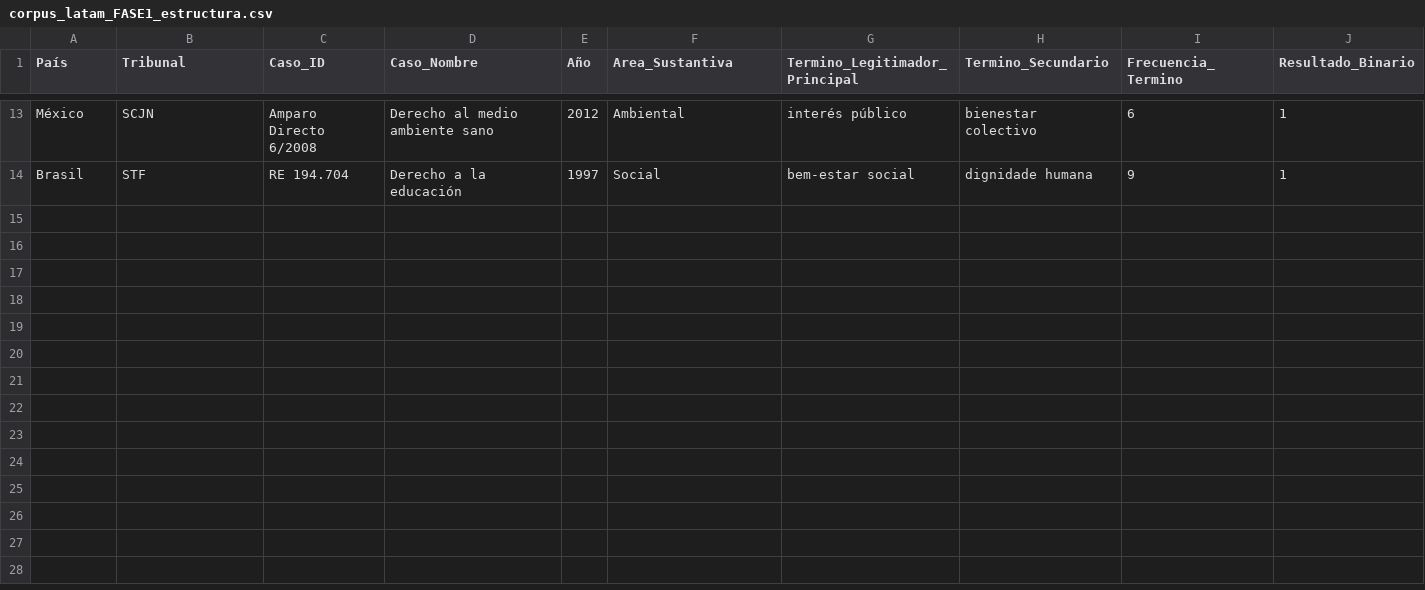
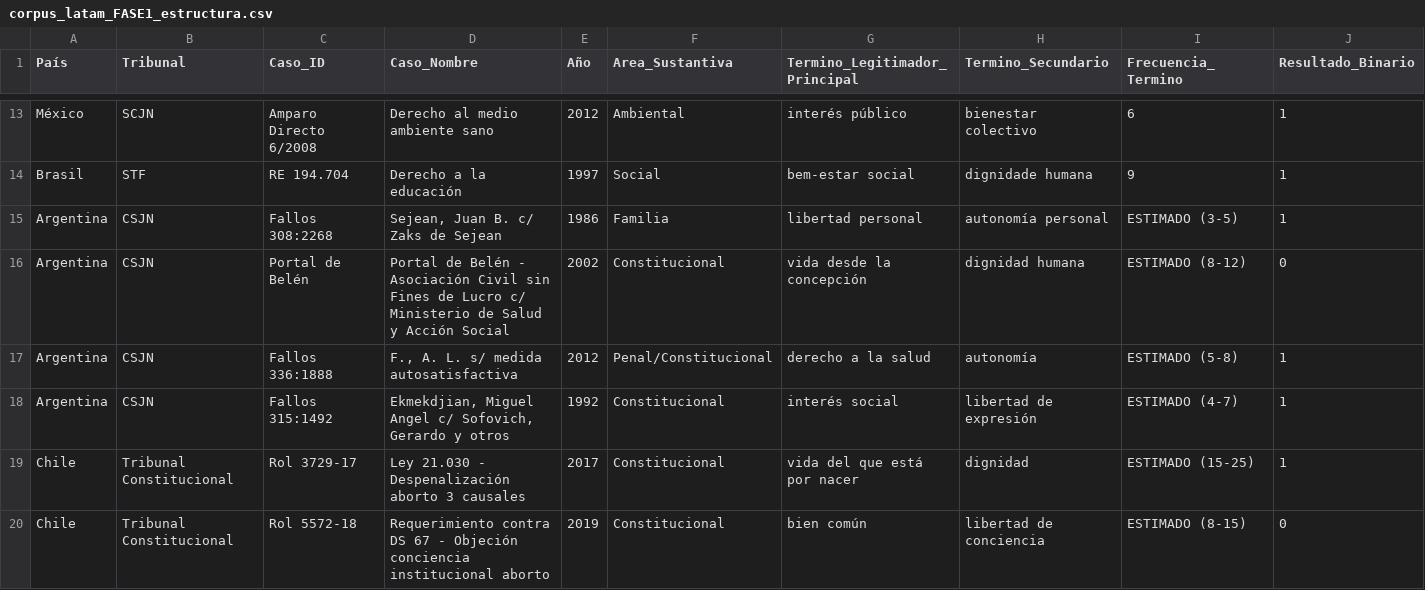
Before and after one commit to adrianlerer/bien-comun-bienestar-general, a CSV file: data/processed/corpus_latam_FASE1_estructura.csv, drawn as a sheet; only a part is shown, gaps mark what is left out; rows hold the shown columns only; the diff names each change by its address in the sheet, - before the commit and + after, or states it on an @@ line.

Commit message:
feat(prompt-2.1): codify 6 paradigmatic cases to corpus
- Add Argentina cases:
  - Sejean (Fallos 308:2268, 1986): Unconstitutional remarriage ban
  - Portal de Belén (2002): Prohibited emergency contraception
  - FAL (Fallos 336:1888, 2012): Expanded non-punishable abortion
  - Ekmedjian (Fallos 315:1492, 1992): Direct operability IACHR Art 14.1
- Add Chile cases:
  - Rol 3729-17 (2017): Validated abortion decriminalization 3 grounds
  - Rol 5572-18 (2019): Validated institutional conscientious objection

Update: corpus now 19 verified cases (6% of 300 target)
Status: Fase 1 advanced from 35% to 37% complete

```diff
--- a/data/processed/corpus_latam_FASE1_estructura.csv
+++ b/data/processed/corpus_latam_FASE1_estructura.csv
+row 15: Argentina | CSJN | Fallos 308:2268 | Sejean, Juan B. c/ Zaks de Sejean | 1986 | Familia | libertad personal | autonomía personal | ESTIMADO (3-5) | 1
+row 16: Argentina | CSJN | Portal de Belén | Portal de Belén - Asociación Civil sin Fines de Lucro c/ Ministerio de Salud y Acción Social | 2002 | Constitucional | vida desde la concepción | dignidad humana | ESTIMADO (8-12) | 0
+row 17: Argentina | CSJN | Fallos 336:1888 | F., A. L. s/ medida autosatisfactiva | 2012 | Penal/Constitucional | derecho a la salud | autonomía | ESTIMADO (5-8) | 1
+row 18: Argentina | CSJN | Fallos 315:1492 | Ekmekdjian, Miguel Angel c/ Sofovich, Gerardo y otros | 1992 | Constitucional | interés social | libertad de expresión | ESTIMADO (4-7) | 1
+row 19: Chile | Tribunal Constitucional | Rol 3729-17 | Ley 21.030 - Despenalización aborto 3 causales | 2017 | Constitucional | vida del que está por nacer | dignidad | ESTIMADO (15-25) | 1
+row 20: Chile | Tribunal Constitucional | Rol 5572-18 | Requerimiento contra DS 67 - Objeción conciencia institucional aborto | 2019 | Constitucional | bien común | libertad de conciencia | ESTIMADO (8-15) | 0
```
Also changed, not shown: 1 other file.
